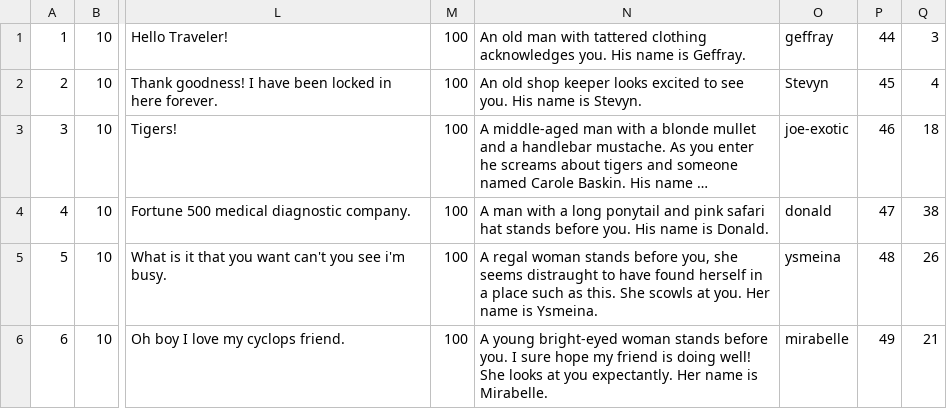
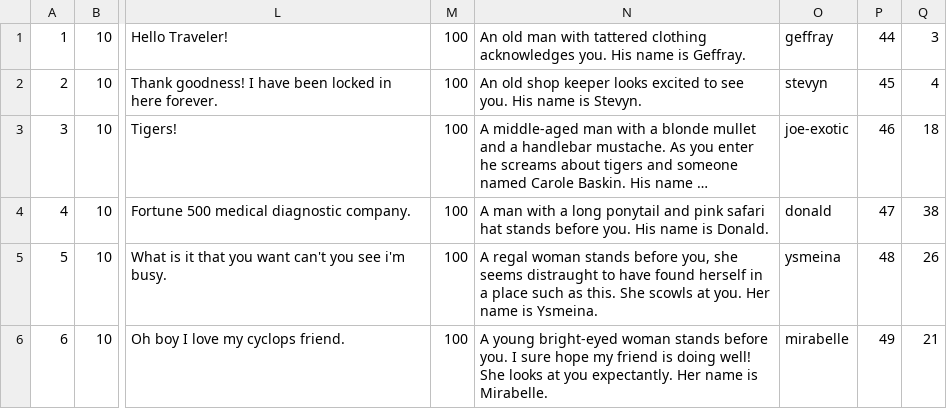
Before and after one commit to andersonjackc/Minotaurs_Labyrinth, a CSV file: src/edu/ycp/CS320_Minotaurs_Labyrinth/tables/NPC.csv, drawn as a sheet; only a part is shown, gaps mark what is left out; long unchanged cells end in …; the diff names each change by its address in the sheet, - before the commit and + after, or states it on an @@ line.

Commit message:
something i cant remember

```diff
--- a/src/edu/ycp/CS320_Minotaurs_Labyrinth/tables/NPC.csv
+++ b/src/edu/ycp/CS320_Minotaurs_Labyrinth/tables/NPC.csv
-O2: Stevyn
+O2: stevyn
```
